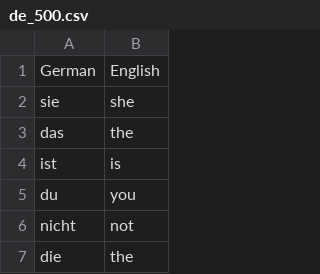
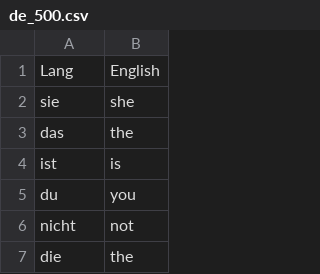
Before and after one commit to DrM-Dev/Language-Flash-Card-Game, a CSV file: data/German/de_500.csv, drawn as a sheet; only a part is shown.

```diff
--- a/data/German/de_500.csv
+++ b/data/German/de_500.csv
@@ -1,2 +1,2 @@
-German,English
+Lang,English
 sie,she
```
Also changed, not shown: data/Chinese/zh_cn_500.csv, data/French/fr_500.csv, 15 other files.
